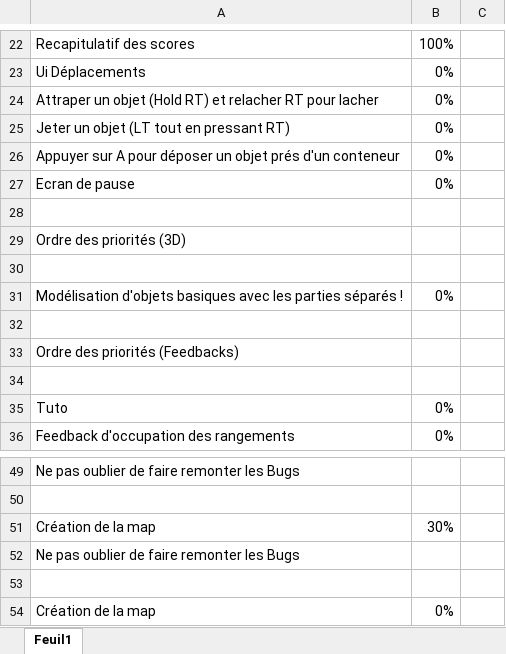
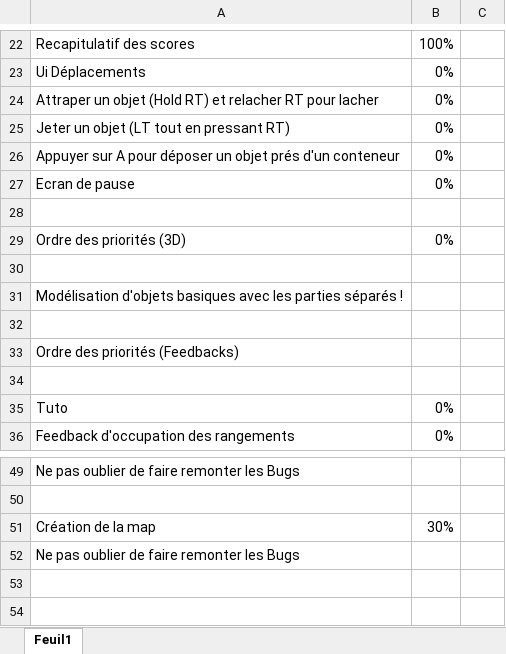
Before and after one commit to MonsieurJo/Couch_Party, an Excel workbook: Docs/Prio.xlsx, sheet Feuil1, drawn as a sheet; only a part is shown, gaps mark what is left out; values as stored, in another font and other column widths than the file's, no cell formats; the diff names each change by its address in the sheet, - before the commit and + after, or states it on an @@ line.

Commit message:
pareil en mieux

```diff
--- a/Docs/Prio.xlsx (sheet Feuil1)
+++ b/Docs/Prio.xlsx (sheet Feuil1)
-B29: (empty)
+B29: 0%
-B31: 0%
+B31: (empty)
-row 53: (empty)
-row 54: Création de la map | 0%
```
Also changed, not shown: cell formats.
